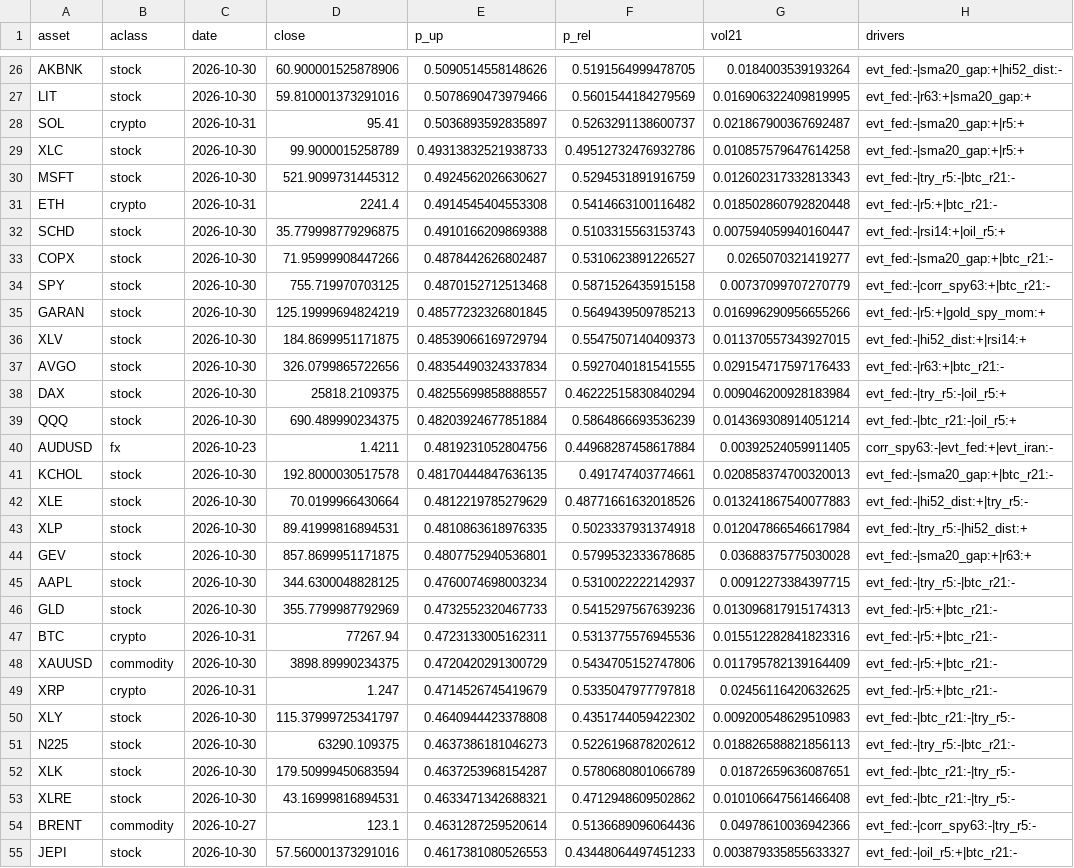
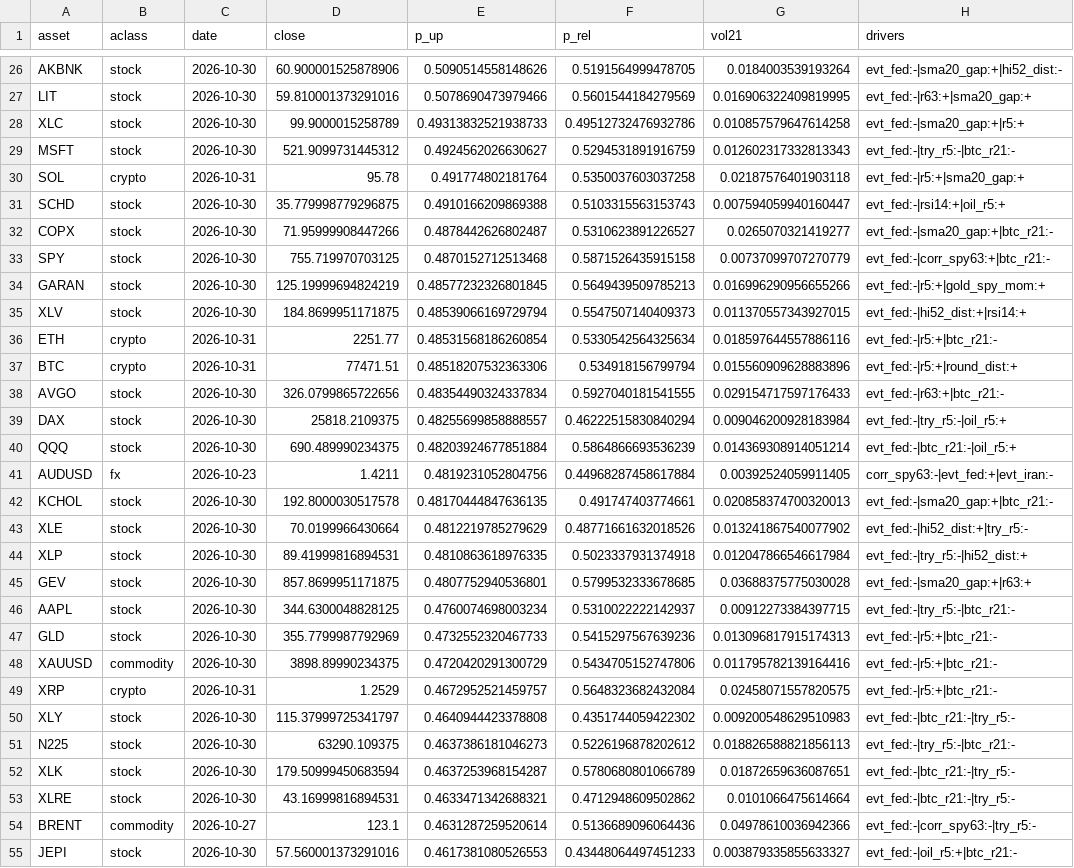
Before and after one commit to Frankestain12/graphfinance, a CSV file: reports/latest_predictions.csv, drawn as a sheet; only a part is shown, gaps mark what is left out; the diff covers the shown part only.

```diff
--- a/reports/latest_predictions.csv
+++ b/reports/latest_predictions.csv
@@ -27,6 +27,5 @@ AKBNK,stock,2026-10-30,60.900001525878906,0.5090514558148626,0.5191564999478705,
 LIT,stock,2026-10-30,59.810001373291016,0.5078690473979466,0.5601544184279569,0.016906322409819995,evt_fed:-|r63:+|sma20_gap:+
-SOL,crypto,2026-10-31,95.41,0.5036893592835897,0.5263291138600737,0.021867900367692487,evt_fed:-|sma20_gap:+|r5:+
 XLC,stock,2026-10-30,99.9000015258789,0.49313832521938733,0.49512732476932786,0.010857579647614258,evt_fed:-|sma20_gap:+|r5:+
 MSFT,stock,2026-10-30,521.9099731445312,0.4924562026630627,0.5294531891916759,0.012602317332813343,evt_fed:-|try_r5:-|btc_r21:-
-ETH,crypto,2026-10-31,2241.4,0.4914545404553308,0.5414663100116482,0.018502860792820448,evt_fed:-|r5:+|btc_r21:-
+SOL,crypto,2026-10-31,95.78,0.491774802181764,0.5350037603037258,0.02187576401903118,evt_fed:-|r5:+|sma20_gap:+
 SCHD,stock,2026-10-30,35.779998779296875,0.4910166209869388,0.5103315563153743,0.007594059940160447,evt_fed:-|rsi14:+|oil_r5:+
@@ -36,2 +35,4 @@ GARAN,stock,2026-10-30,125.19999694824219,0.48577232326801845,0.5649439509785213
 XLV,stock,2026-10-30,184.8699951171875,0.48539066169729794,0.5547507140409373,0.011370557343927015,evt_fed:-|hi52_dist:+|rsi14:+
+ETH,crypto,2026-10-31,2251.77,0.48531568186260854,0.5330542564325634,0.018597644557886116,evt_fed:-|r5:+|btc_r21:-
+BTC,crypto,2026-10-31,77471.51,0.48518207532363306,0.534918156799794,0.015560909628883896,evt_fed:-|r5:+|round_dist:+
 AVGO,stock,2026-10-30,326.0799865722656,0.48354490324337834,0.5927040181541555,0.029154717597176433,evt_fed:-|r63:+|btc_r21:-
@@ -41,3 +42,3 @@ AUDUSD,fx,2026-10-23,1.4211,0.4819231052804756,0.44968287458617884,0.00392524059
 KCHOL,stock,2026-10-30,192.8000030517578,0.48170444847636135,0.491747403774661,0.020858374700320013,evt_fed:-|sma20_gap:+|btc_r21:-
-XLE,stock,2026-10-30,70.0199966430664,0.4812219785279629,0.48771661632018526,0.013241867540077883,evt_fed:-|hi52_dist:+|try_r5:-
+XLE,stock,2026-10-30,70.0199966430664,0.4812219785279629,0.48771661632018526,0.013241867540077902,evt_fed:-|hi52_dist:+|try_r5:-
 XLP,stock,2026-10-30,89.41999816894531,0.4810863618976335,0.5023337931374918,0.012047866546617984,evt_fed:-|try_r5:-|hi52_dist:+
@@ -46,5 +47,4 @@ AAPL,stock,2026-10-30,344.6300048828125,0.4760074698003234,0.5310022222142937,0.
 GLD,stock,2026-10-30,355.7799987792969,0.4732552320467733,0.5415297567639236,0.013096817915174313,evt_fed:-|r5:+|btc_r21:-
-BTC,crypto,2026-10-31,77267.94,0.4723133005162311,0.5313775576945536,0.015512282841823316,evt_fed:-|r5:+|btc_r21:-
-XAUUSD,commodity,2026-10-30,3898.89990234375,0.4720420291300729,0.5434705152747806,0.011795782139164409,evt_fed:-|r5:+|btc_r21:-
-XRP,crypto,2026-10-31,1.247,0.4714526745419679,0.5335047977797818,0.02456116420632625,evt_fed:-|r5:+|btc_r21:-
+XAUUSD,commodity,2026-10-30,3898.89990234375,0.4720420291300729,0.5434705152747806,0.011795782139164416,evt_fed:-|r5:+|btc_r21:-
+XRP,crypto,2026-10-31,1.2529,0.4672952521459757,0.5648323682432084,0.02458071557820575,evt_fed:-|r5:+|btc_r21:-
 XLY,stock,2026-10-30,115.37999725341797,0.4640944423378808,0.4351744059422302,0.009200548629510983,evt_fed:-|btc_r21:-|try_r5:-
@@ -52,3 +52,3 @@ N225,stock,2026-10-30,63290.109375,0.4637386181046273,0.5226196878202612,0.01882
 XLK,stock,2026-10-30,179.50999450683594,0.4637253968154287,0.5780680801066789,0.01872659636087651,evt_fed:-|btc_r21:-|try_r5:-
-XLRE,stock,2026-10-30,43.16999816894531,0.4633471342688321,0.4712948609502862,0.010106647561466408,evt_fed:-|btc_r21:-|try_r5:-
+XLRE,stock,2026-10-30,43.16999816894531,0.4633471342688321,0.4712948609502862,0.0101066475614664,evt_fed:-|btc_r21:-|try_r5:-
 BRENT,commodity,2026-10-27,123.1,0.4631287259520614,0.5136689096064436,0.04978610036942366,evt_fed:-|corr_spy63:-|try_r5:-
```
Also changed, not shown: 7 edited cells elsewhere in this file, data_store/news_daily.csv, reports/income.csv, 7 other files.
